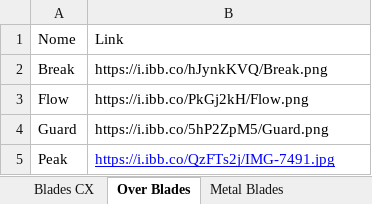
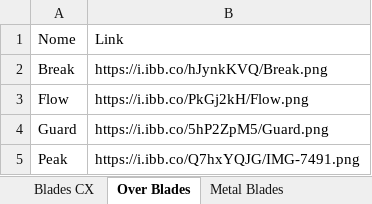
Before and after one commit to paparapas/BBPT-League-and-Player-Report, an Excel workbook: Dataset_BeybladeParts_Final_Images.xlsx, sheet Over Blades, drawn as a sheet; values as stored, in another font and other column widths than the file's, no borders; the diff names each change by its address in the sheet, - before the commit and + after, or states it on an @@ line.

```diff
--- a/Dataset_BeybladeParts_Final_Images.xlsx (sheet Over Blades)
+++ b/Dataset_BeybladeParts_Final_Images.xlsx (sheet Over Blades)
-B5: https://i.ibb.co/QzFTs2j/IMG-7491.jpg
+B5: https://i.ibb.co/Q7hxYQJG/IMG-7491.png
@@ B5 underline: on → off, text colour: #0000FF → black @@
```
Also changed, not shown: sheet Category, sheet Metal Blades, sheet Assist Blades, sheet Lock Chips, sheet Bits.
